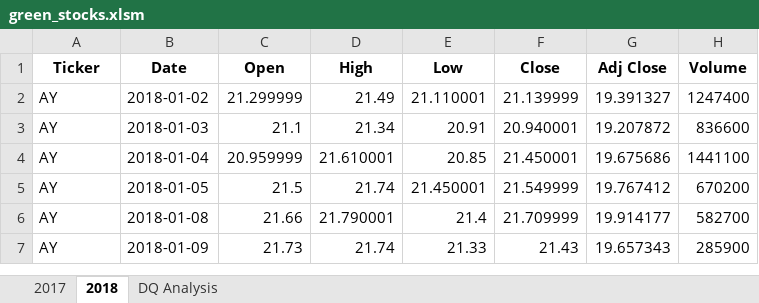
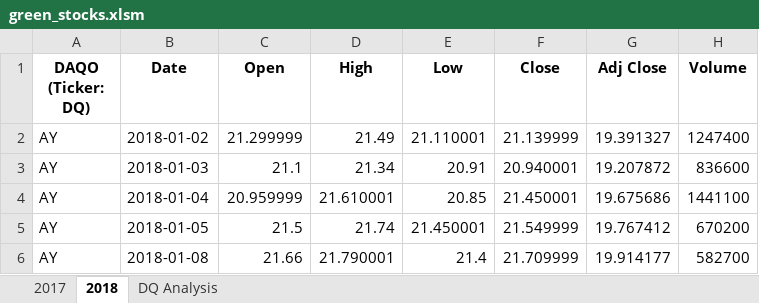
Before and after one commit to wendymud/stock-analysis, an Excel workbook: green_stocks.xlsm, sheet 2018, drawn as a sheet; only a part is shown; the shorter side is filled out with more unchanged rows; values as stored, in another font and other column widths than the file's, no borders; the diff names each change by its address in the sheet, - before the commit and + after, or states it on an @@ line.

Commit message:
worked out scripting error on number of rows to loop

```diff
--- a/green_stocks.xlsm (sheet 2018)
+++ b/green_stocks.xlsm (sheet 2018)
-A1: Ticker
+A1: DAQO (Ticker: DQ)
```
Also changed, not shown: sheet DQ Analysis.
